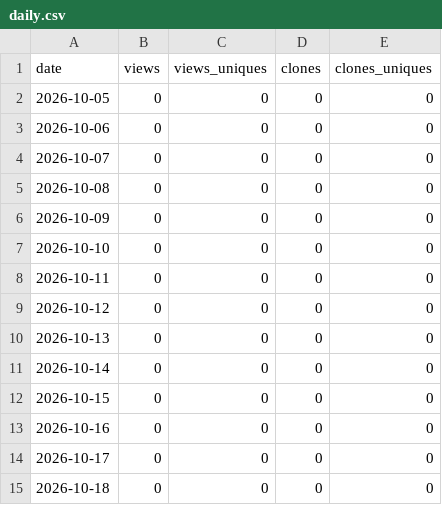
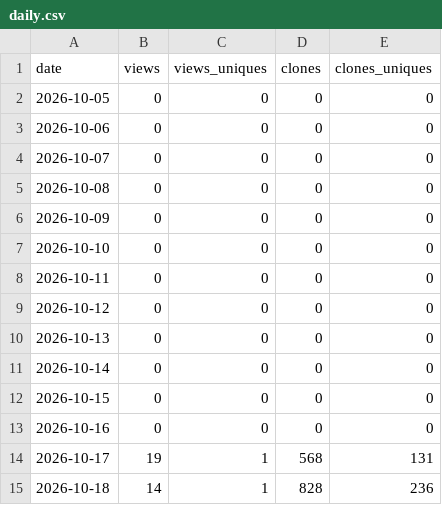
Before and after one commit to danielep71/K-FRTB-SA, a CSV file: data/daily.csv, drawn as a sheet.

```diff
--- a/data/daily.csv
+++ b/data/daily.csv
@@ -13,3 +13,3 @@ date,views,views_uniques,clones,clones_uniques
 2026-10-16,0,0,0,0
-2026-10-17,0,0,0,0
-2026-10-18,0,0,0,0
+2026-10-17,19,1,568,131
+2026-10-18,14,1,828,236
```
Also changed, not shown: 2 other files.
